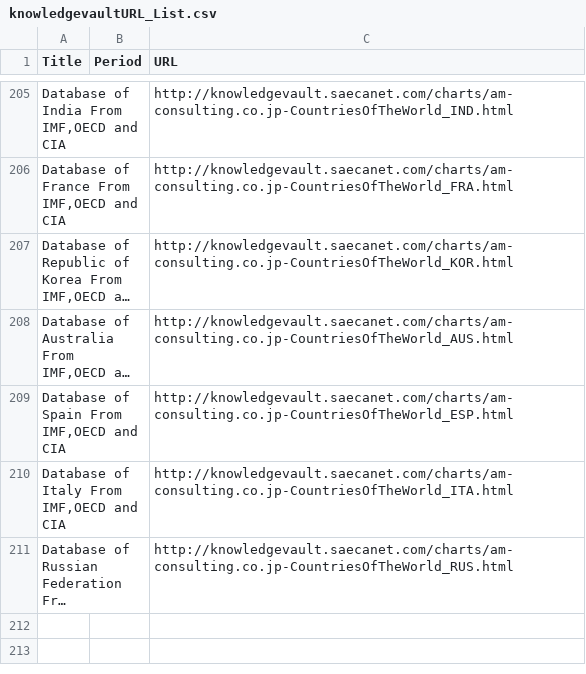
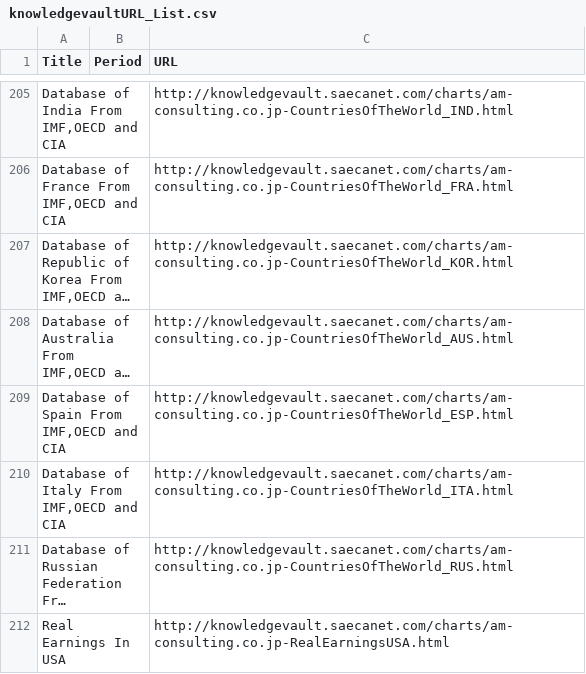
Before and after one commit to am-consulting/am-consulting.github.io, a CSV file: csv/knowledgevaultURL_List.csv, drawn as a sheet; only a part is shown, gaps mark what is left out; long unchanged cells end in …; the diff names each change by its address in the sheet, - before the commit and + after, or states it on an @@ line.

```diff
--- a/csv/knowledgevaultURL_List.csv
+++ b/csv/knowledgevaultURL_List.csv
+row 212: Real Earnings In USA |  | http://knowledgevault.saecanet.com/charts/am-consulting.co.jp-RealEarningsUSA.html
```
Also changed, not shown: csv/urlList.csv, 4 other files.
